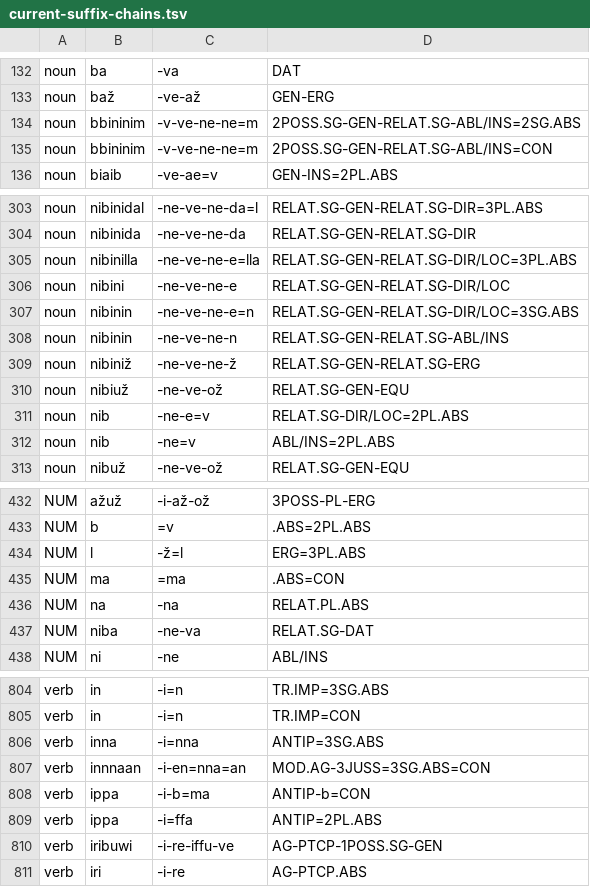
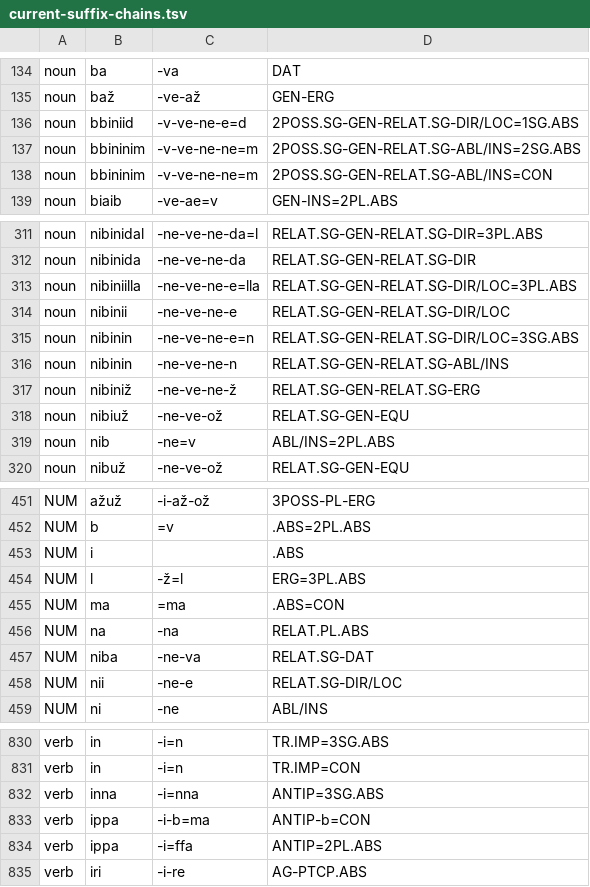
Before and after one commit to Innokentii-Smirnov/AnnotationTest, a TSV file: output/current-suffix-chains.tsv, drawn as a sheet; only a part is shown, gaps mark what is left out; the diff covers the shown part only.

```diff
--- a/output/current-suffix-chains.tsv
+++ b/output/current-suffix-chains.tsv
@@ -133,2 +135,3 @@ noun	ba	-va	DAT
 noun	baž	-ve-až	GEN-ERG
+noun	bbiniid	-v-ve-ne-e=d	2POSS.SG-GEN-RELAT.SG-DIR/LOC=1SG.ABS
 noun	bbininim	-v-ve-ne-ne=m	2POSS.SG-GEN-RELAT.SG-ABL/INS=2SG.ABS
@@ -304,4 +312,4 @@ noun	nibinidal	-ne-ve-ne-da=l	RELAT.SG-GEN-RELAT.SG-DIR=3PL.ABS
 noun	nibinida	-ne-ve-ne-da	RELAT.SG-GEN-RELAT.SG-DIR
-noun	nibinilla	-ne-ve-ne-e=lla	RELAT.SG-GEN-RELAT.SG-DIR/LOC=3PL.ABS
-noun	nibini	-ne-ve-ne-e	RELAT.SG-GEN-RELAT.SG-DIR/LOC
+noun	nibiniilla	-ne-ve-ne-e=lla	RELAT.SG-GEN-RELAT.SG-DIR/LOC=3PL.ABS
+noun	nibinii	-ne-ve-ne-e	RELAT.SG-GEN-RELAT.SG-DIR/LOC
 noun	nibinin	-ne-ve-ne-e=n	RELAT.SG-GEN-RELAT.SG-DIR/LOC=3SG.ABS
@@ -310,3 +318,2 @@ noun	nibiniž	-ne-ve-ne-ž	RELAT.SG-GEN-RELAT.SG-ERG
 noun	nibiuž	-ne-ve-ož	RELAT.SG-GEN-EQU
-noun	nib	-ne-e=v	RELAT.SG-DIR/LOC=2PL.ABS
 noun	nib	-ne=v	ABL/INS=2PL.ABS
@@ -433,2 +452,3 @@ NUM	ažuž	-i-až-ož	3POSS-PL-ERG
 NUM	b	=v	.ABS=2PL.ABS
+NUM	i		.ABS
 NUM	l	-ž=l	ERG=3PL.ABS
@@ -437,2 +457,3 @@ NUM	na	-na	RELAT.PL.ABS
 NUM	niba	-ne-va	RELAT.SG-DAT
+NUM	nii	-ne-e	RELAT.SG-DIR/LOC
 NUM	ni	-ne	ABL/INS
@@ -806,6 +832,4 @@ verb	in	-i=n	TR.IMP=CON
 verb	inna	-i=nna	ANTIP=3SG.ABS
-verb	innnaan	-i-en=nna=an	MOD.AG-3JUSS=3SG.ABS=CON
 verb	ippa	-i-b=ma	ANTIP-b=CON
 verb	ippa	-i=ffa	ANTIP=2PL.ABS
-verb	iribuwi	-i-re-iffu-ve	AG-PTCP-1POSS.SG-GEN
 verb	iri	-i-re	AG-PTCP.ABS
```
Also changed, not shown: 32 added rows, 8 removed rows and 7 edited cells elsewhere in this file, output/current-stems.tsv, 4 other files.
